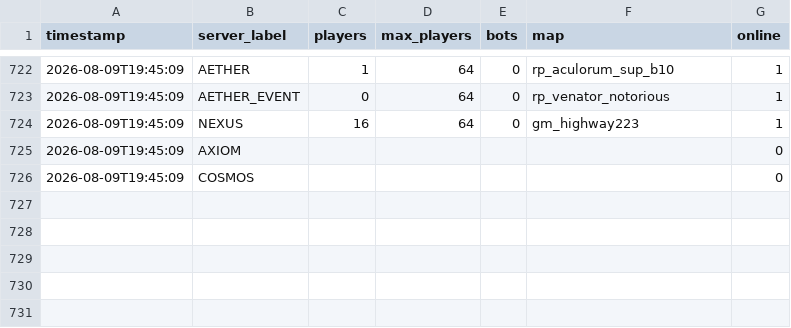
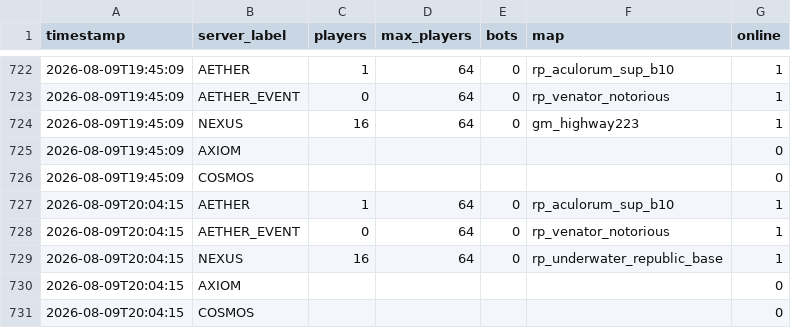
Before and after one commit to Fertouillle/gmod-monitor, a CSV file: stats.csv, drawn as a sheet; only a part is shown, gaps mark what is left out; the diff names each change by its address in the sheet, - before the commit and + after, or states it on an @@ line.

```diff
--- a/stats.csv
+++ b/stats.csv
+row 727: 2026-08-09T20:04:15 | AETHER | 1 | 64 | 0 | rp_aculorum_sup_b10 | 1
+row 728: 2026-08-09T20:04:15 | AETHER_EVENT | 0 | 64 | 0 | rp_venator_notorious | 1
+row 729: 2026-08-09T20:04:15 | NEXUS | 16 | 64 | 0 | rp_underwater_republic_base | 1
+row 730: 2026-08-09T20:04:15 | AXIOM |  |  |  |  | 0
+row 731: 2026-08-09T20:04:15 | COSMOS |  |  |  |  | 0
```
